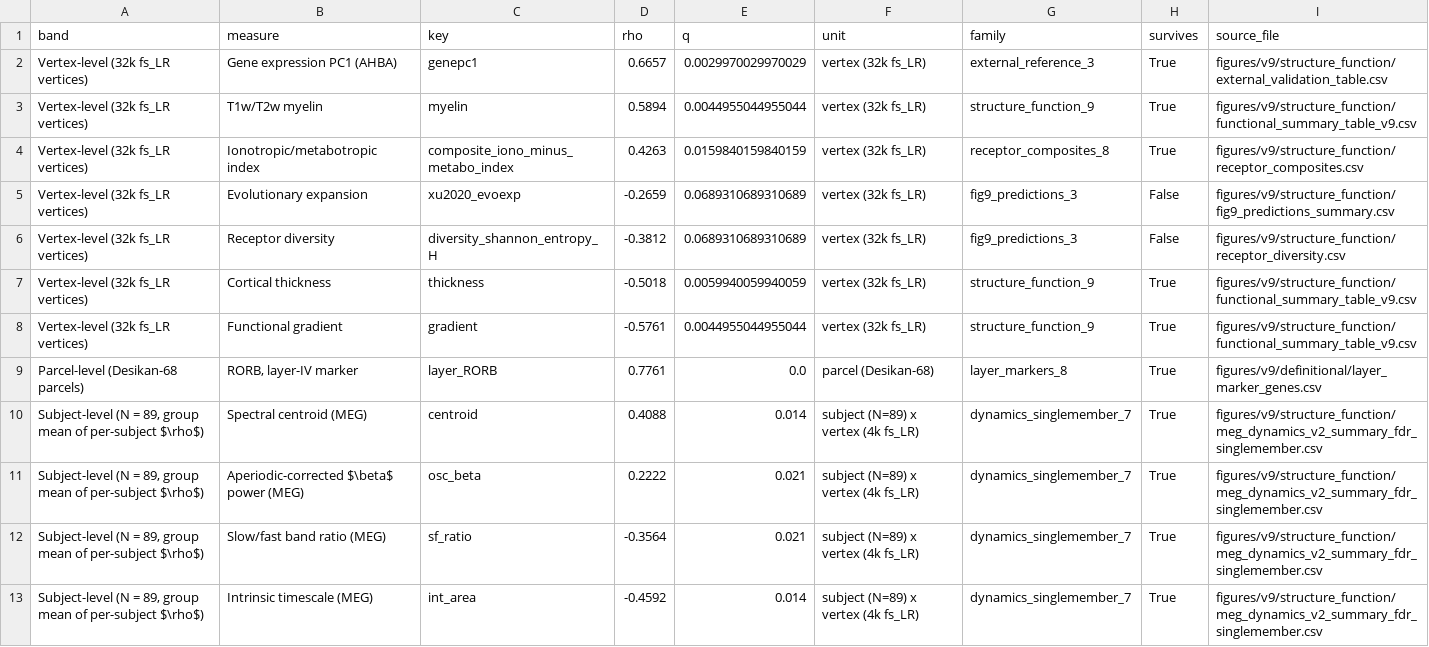
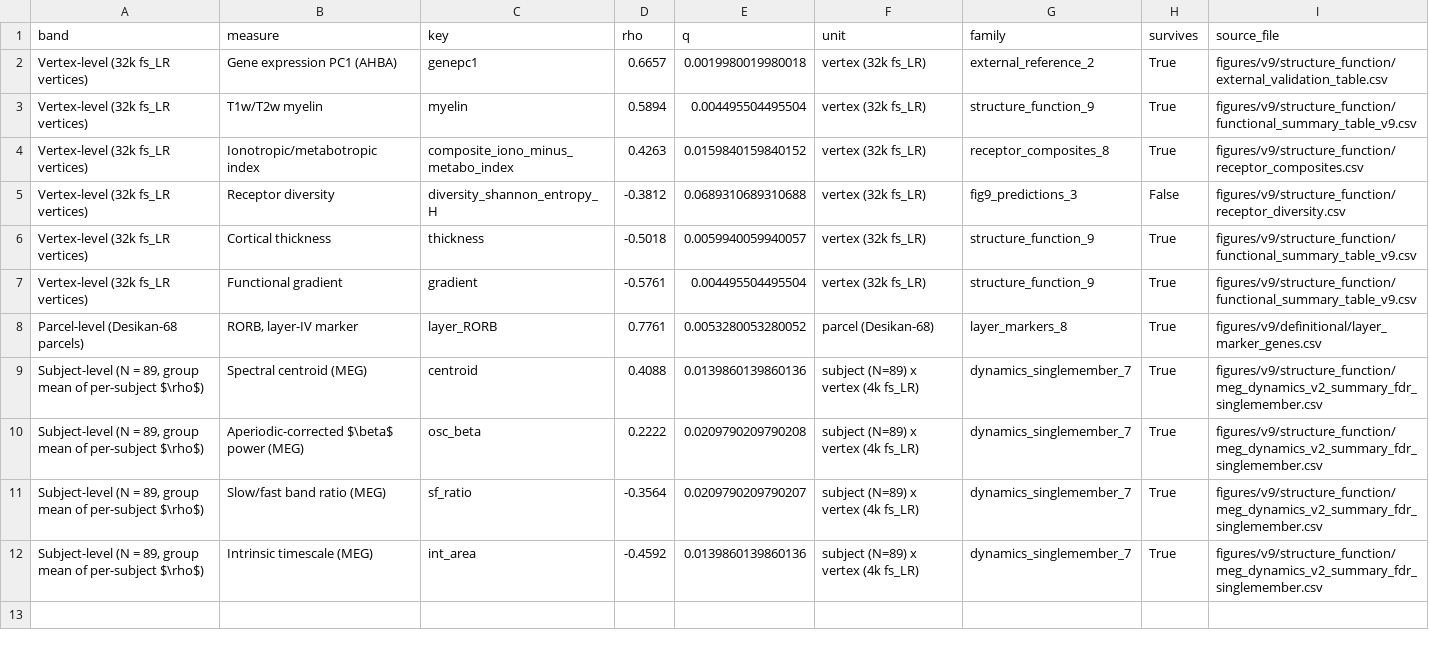
Before and after one commit to bcom-foundation/bcom-collab-cyto7, a CSV file: results/tables/review_response/rr3_fig6/fig6_source_values.csv, drawn as a sheet.

```diff
--- a/results/tables/review_response/rr3_fig6/fig6_source_values.csv
+++ b/results/tables/review_response/rr3_fig6/fig6_source_values.csv
@@ -1,13 +1,12 @@
 band,measure,key,rho,q,unit,family,survives,source_file
-Vertex-level (32k fs_LR vertices),Gene expression PC1 (AHBA),genepc1,0.6657,0.0029970029970029,vertex (32k fs_LR),external_reference_3,True,figures/v9/structure_function/external_validation_table.csv
-Vertex-level (32k fs_LR vertices),T1w/T2w myelin,myelin,0.5894,0.0044955044955044,vertex (32k fs_LR),structure_function_9,True,figures/v9/structure_function/functional_summary_table_v9.csv
-Vertex-level (32k fs_LR vertices),Ionotropic/metabotropic index,composite_iono_minus_metabo_index,0.4263,0.0159840159840159,vertex (32k fs_LR),receptor_composites_8,True,figures/v9/structure_function/receptor_composites.csv
-Vertex-level (32k fs_LR vertices),Evolutionary expansion,xu2020_evoexp,-0.2659,0.0689310689310689,vertex (32k fs_LR),fig9_predictions_3,False,figures/v9/structure_function/fig9_predictions_summary.csv
-Vertex-level (32k fs_LR vertices),Receptor diversity,diversity_shannon_entropy_H,-0.3812,0.0689310689310689,vertex (32k fs_LR),fig9_predictions_3,False,figures/v9/structure_function/receptor_diversity.csv
-Vertex-level (32k fs_LR vertices),Cortical thickness,thickness,-0.5018,0.0059940059940059,vertex (32k fs_LR),structure_function_9,True,figures/v9/structure_function/functional_summary_table_v9.csv
-Vertex-level (32k fs_LR vertices),Functional gradient,gradient,-0.5761,0.0044955044955044,vertex (32k fs_LR),structure_function_9,True,figures/v9/structure_function/functional_summary_table_v9.csv
-Parcel-level (Desikan-68 parcels),"RORB, layer-IV marker",layer_RORB,0.7761,0.0,parcel (Desikan-68),layer_markers_8,True,figures/v9/definitional/layer_marker_genes.csv
-"Subject-level (N = 89, group mean of per-subject $\rho$)",Spectral centroid (MEG),centroid,0.4088,0.014,subject (N=89) x vertex (4k fs_LR),dynamics_singlemember_7,True,figures/v9/structure_function/meg_dynamics_v2_summary_fdr_singlemember.csv
-"Subject-level (N = 89, group mean of per-subject $\rho$)",Aperiodic-corrected $\beta$ power (MEG),osc_beta,0.2222,0.021,subject (N=89) x vertex (4k fs_LR),dynamics_singlemember_7,True,figures/v9/structure_function/meg_dynamics_v2_summary_fdr_singlemember.csv
-"Subject-level (N = 89, group mean of per-subject $\rho$)",Slow/fast band ratio (MEG),sf_ratio,-0.3564,0.021,subject (N=89) x vertex (4k fs_LR),dynamics_singlemember_7,True,figures/v9/structure_function/meg_dynamics_v2_summary_fdr_singlemember.csv
-"Subject-level (N = 89, group mean of per-subject $\rho$)",Intrinsic timescale (MEG),int_area,-0.4592,0.014,subject (N=89) x vertex (4k fs_LR),dynamics_singlemember_7,True,figures/v9/structure_function/meg_dynamics_v2_summary_fdr_singlemember.csv
+Vertex-level (32k fs_LR vertices),Gene expression PC1 (AHBA),genepc1,0.6657,0.0019980019980018,vertex (32k fs_LR),external_reference_2,True,figures/v9/structure_function/external_validation_table.csv
+Vertex-level (32k fs_LR vertices),T1w/T2w myelin,myelin,0.5894,0.004495504495504,vertex (32k fs_LR),structure_function_9,True,figures/v9/structure_function/functional_summary_table_v9.csv
+Vertex-level (32k fs_LR vertices),Ionotropic/metabotropic index,composite_iono_minus_metabo_index,0.4263,0.0159840159840152,vertex (32k fs_LR),receptor_composites_8,True,figures/v9/structure_function/receptor_composites.csv
+Vertex-level (32k fs_LR vertices),Receptor diversity,diversity_shannon_entropy_H,-0.3812,0.0689310689310688,vertex (32k fs_LR),fig9_predictions_3,False,figures/v9/structure_function/receptor_diversity.csv
+Vertex-level (32k fs_LR vertices),Cortical thickness,thickness,-0.5018,0.0059940059940057,vertex (32k fs_LR),structure_function_9,True,figures/v9/structure_function/functional_summary_table_v9.csv
+Vertex-level (32k fs_LR vertices),Functional gradient,gradient,-0.5761,0.004495504495504,vertex (32k fs_LR),structure_function_9,True,figures/v9/structure_function/functional_summary_table_v9.csv
+Parcel-level (Desikan-68 parcels),"RORB, layer-IV marker",layer_RORB,0.7761,0.0053280053280052,parcel (Desikan-68),layer_markers_8,True,figures/v9/definitional/layer_marker_genes.csv
+"Subject-level (N = 89, group mean of per-subject $\rho$)",Spectral centroid (MEG),centroid,0.4088,0.0139860139860136,subject (N=89) x vertex (4k fs_LR),dynamics_singlemember_7,True,figures/v9/structure_function/meg_dynamics_v2_summary_fdr_singlemember.csv
+"Subject-level (N = 89, group mean of per-subject $\rho$)",Aperiodic-corrected $\beta$ power (MEG),osc_beta,0.2222,0.0209790209790208,subject (N=89) x vertex (4k fs_LR),dynamics_singlemember_7,True,figures/v9/structure_function/meg_dynamics_v2_summary_fdr_singlemember.csv
+"Subject-level (N = 89, group mean of per-subject $\rho$)",Slow/fast band ratio (MEG),sf_ratio,-0.3564,0.0209790209790207,subject (N=89) x vertex (4k fs_LR),dynamics_singlemember_7,True,figures/v9/structure_function/meg_dynamics_v2_summary_fdr_singlemember.csv
+"Subject-level (N = 89, group mean of per-subject $\rho$)",Intrinsic timescale (MEG),int_area,-0.4592,0.0139860139860136,subject (N=89) x vertex (4k fs_LR),dynamics_singlemember_7,True,figures/v9/structure_function/meg_dynamics_v2_summary_fdr_singlemember.csv
```
Also changed, not shown: results/tables/review_response/rr2_table/survivor_census.csv, 7 other files.
